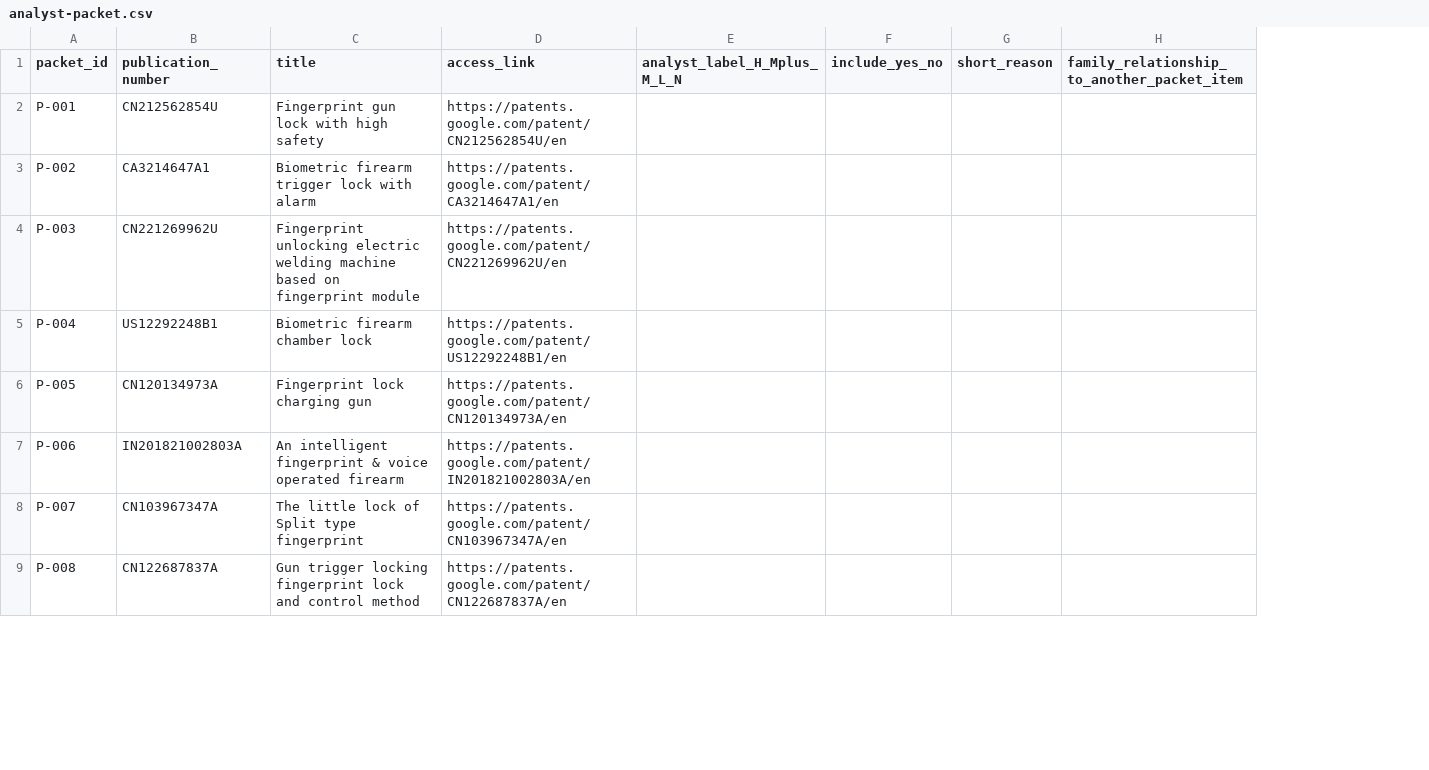
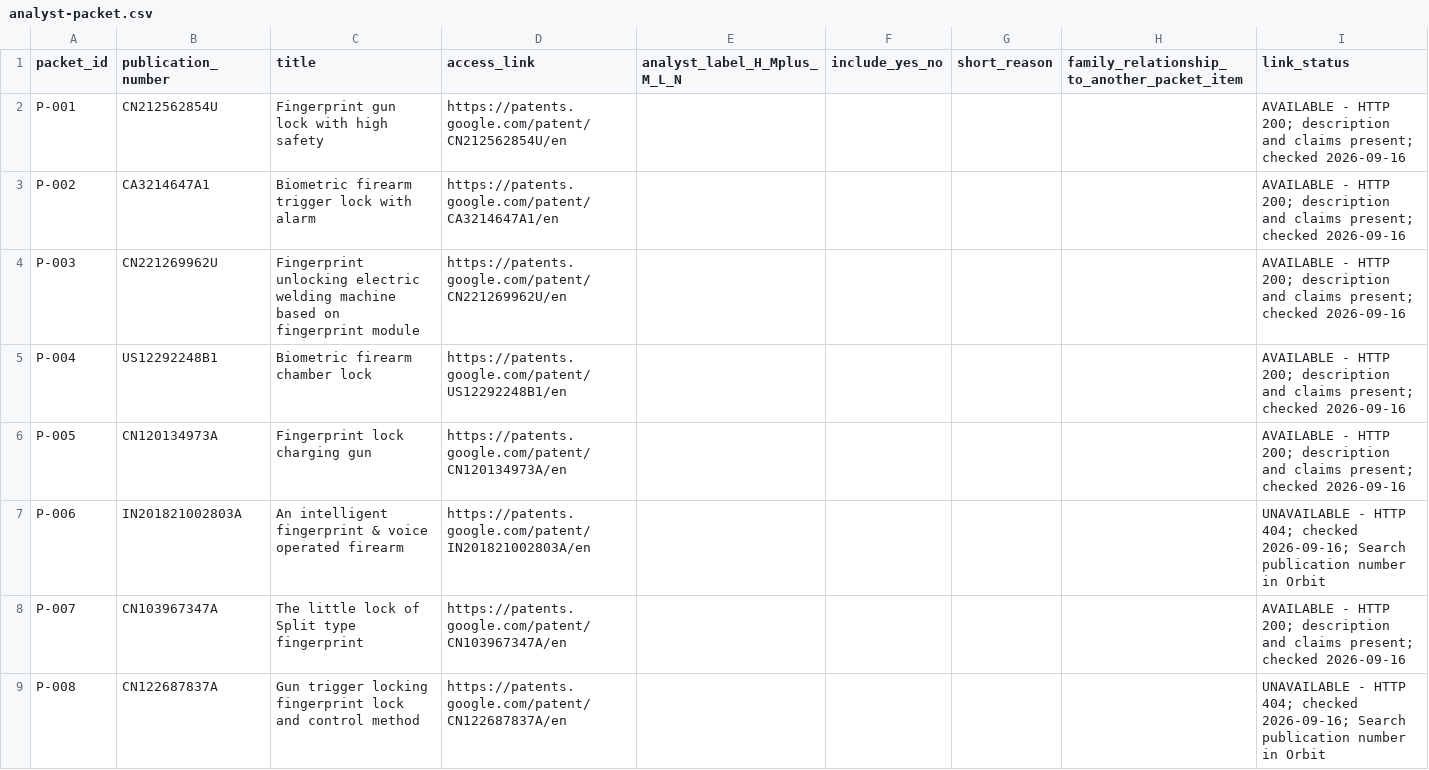
Before and after one commit to shifiamittal/patent-ai-experiments, a CSV file: experiments/BC001/EXP-014/analyst-packet.csv, drawn as a sheet; only a part is shown; the diff names each change by its address in the sheet, - before the commit and + after, or states it on an @@ line.

Commit message:
Verify EXP-014 analyst packet access

```diff
--- a/experiments/BC001/EXP-014/analyst-packet.csv
+++ b/experiments/BC001/EXP-014/analyst-packet.csv
+column I (link_status), rows 2-9: AVAILABLE - HTTP 200; description and claims present; checked 2026-09-16 | AVAILABLE - HTTP 200; description and claims present; checked 2026-09-16 | AVAILABLE - HTTP 200; description and claims present; checked 2026-09-16 | AVAILABLE - HTTP 200; description and claims present; checked 2026-09-16 | AVAILABLE - HTTP 200; description and claims present; checked 2026-09-16 | UNAVAILABLE - HTTP 404; checked 2026-09-16; Search publication number in Orbit | AVAILABLE - HTTP 200; description and claims present; checked 2026-09-16 | UNAVAILABLE - HTTP 404; checked 2026-09-16; Search publication number in Orbit
```
Also changed, not shown: 2 other files.
